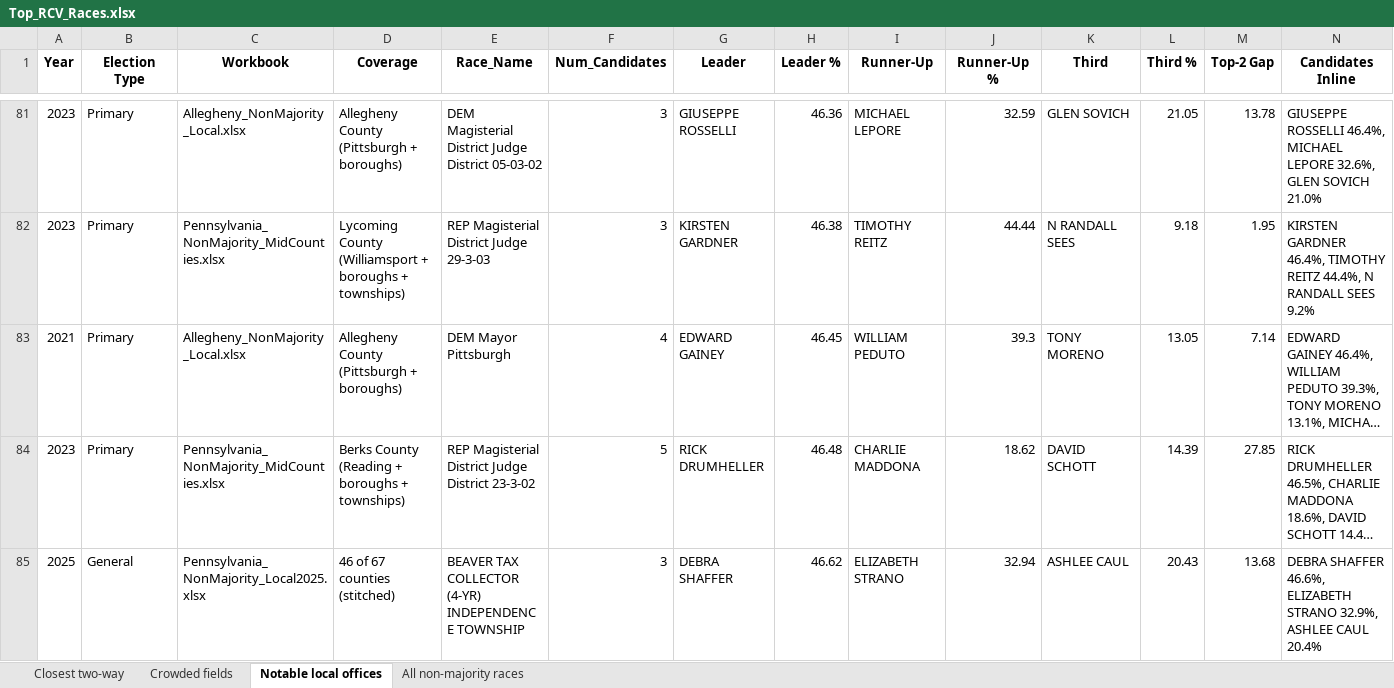
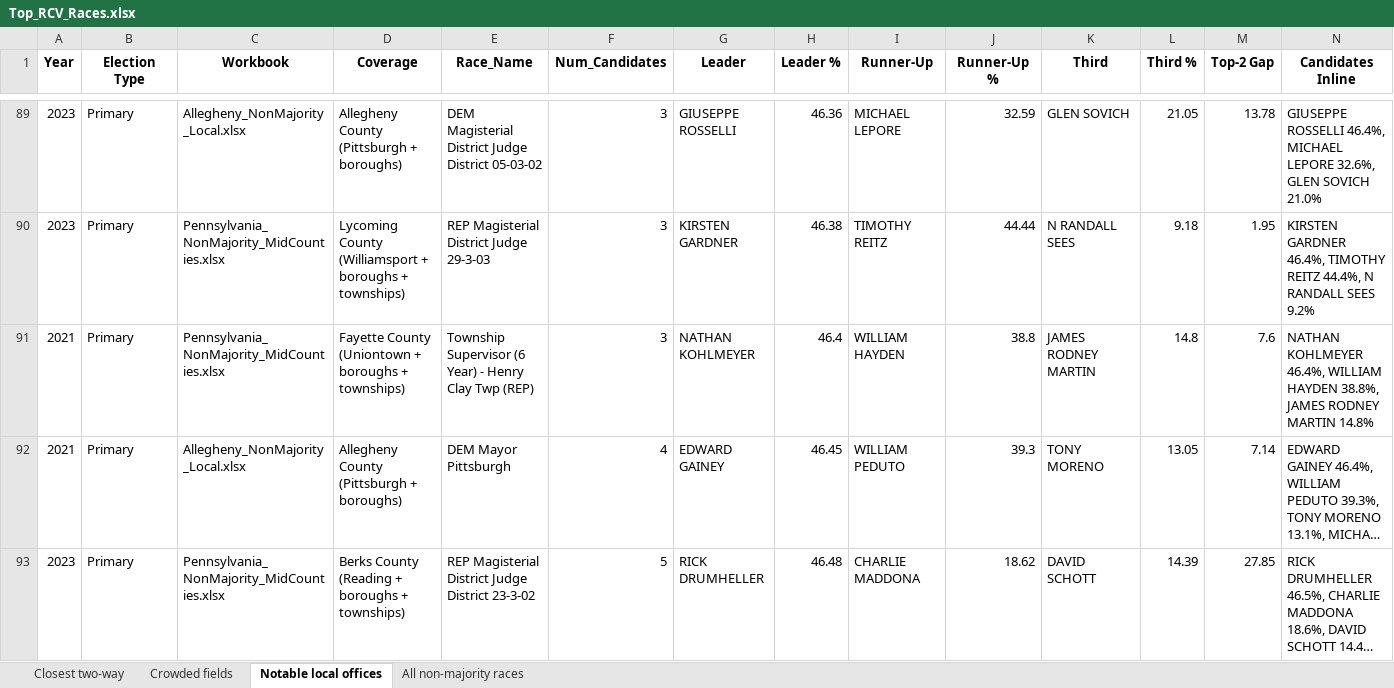
Before and after one commit to emschorsch/rcv-election-simulation, an Excel workbook: Top_RCV_Races.xlsx, sheet Notable local offices, drawn as a sheet; only a part is shown, gaps mark what is left out; the shorter side is filled out with more unchanged rows; long unchanged cells end in …; values as stored, in another font and other column widths than the file's, no borders; the diff covers the shown part only; the diff names each change by its address in the sheet, - before the commit and + after, or states it on an @@ line.

```diff
--- a/Top_RCV_Races.xlsx (sheet Notable local offices)
+++ b/Top_RCV_Races.xlsx (sheet Notable local offices)
+row 91: 2021 | Primary | Pennsylvania_NonMajority_MidCounties.xlsx | Fayette County (Uniontown + boroughs + townships) | Township Supervisor (6 Year) - Henry Clay Twp (REP) | 3 | NATHAN KOHLMEYER | 46.4 | WILLIAM HAYDEN | 38.8 | JAMES RODNEY MARTIN | 14.8 | 7.6 | NATHAN KOHLMEYER 46.4%, WILLIAM HAYDEN 38.8%, JAMES RODNEY MARTIN 14.8%
```
Also changed, not shown: 8 added rows elsewhere in this sheet, sheet All non-majority races, sheet Crowded fields, sheet Closest two-way, Allegheny_NonMajority_Local.xlsx, Pennsylvania_NonMajority_2018plus.xlsx, 4 other files.
